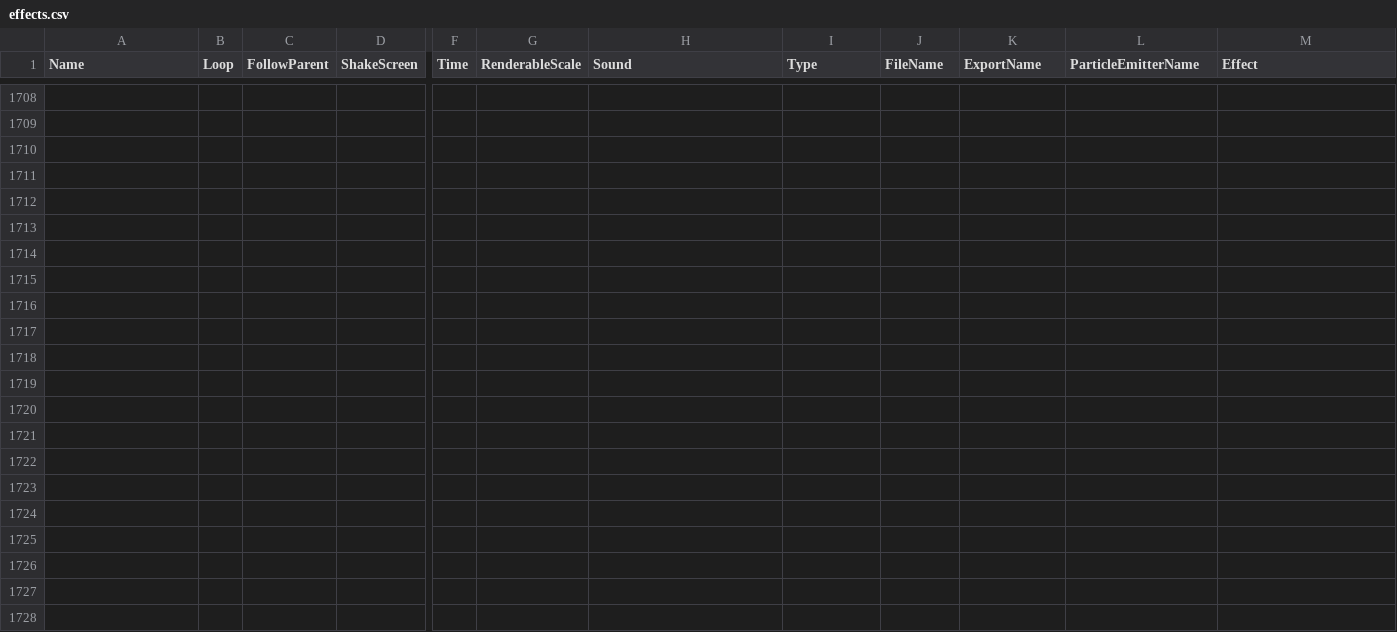
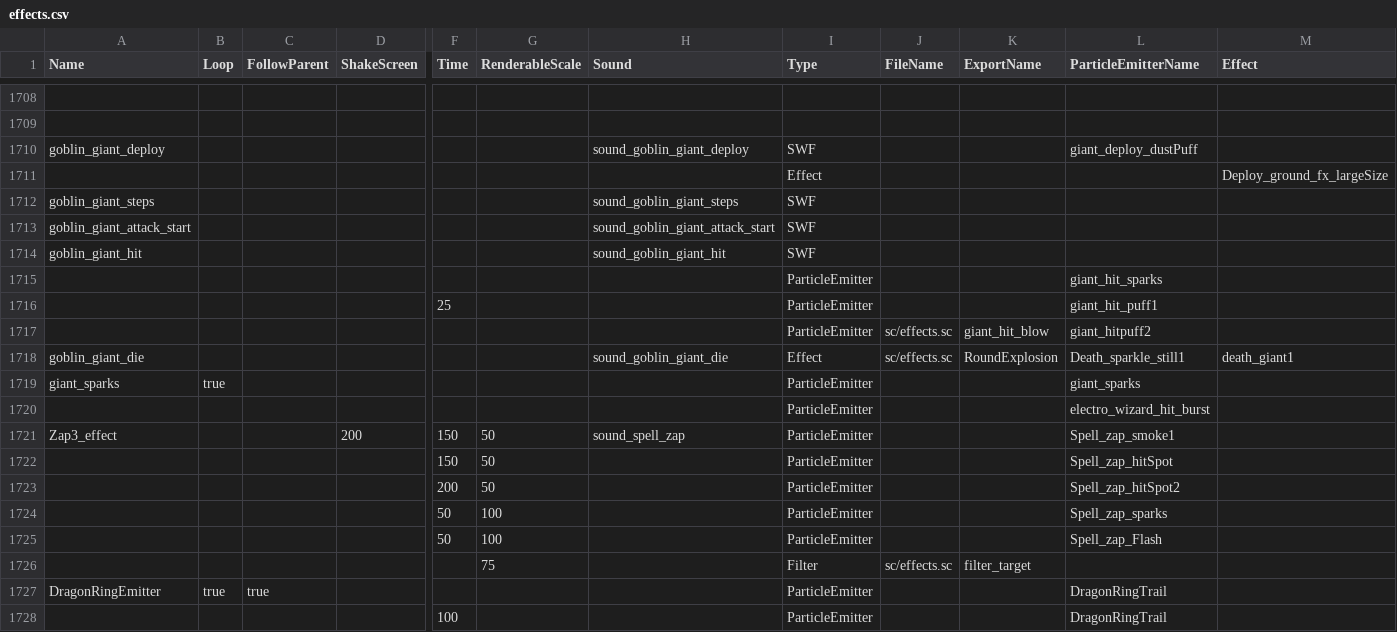
Before and after one commit to smlbiobot/cr-csv, a CSV file: assets/csv_client/effects.csv, drawn as a sheet; only a part is shown, gaps mark what is left out; rows hold the shown columns only; the diff covers the shown part only; the diff names each change by its address in the sheet, - before the commit and + after, or states it on an @@ line.

```diff
--- a/assets/csv_client/effects.csv
+++ b/assets/csv_client/effects.csv
+row 1710: goblin_giant_deploy |  |  |  |  |  | sound_goblin_giant_deploy | SWF |  |  | giant_deploy_dustPuff
+row 1711:  |  |  |  |  |  |  | Effect |  |  |  | Deploy_ground_fx_largeSize
+row 1712: goblin_giant_steps |  |  |  |  |  | sound_goblin_giant_steps | SWF
+row 1713: goblin_giant_attack_start |  |  |  |  |  | sound_goblin_giant_attack_start | SWF
+row 1714: goblin_giant_hit |  |  |  |  |  | sound_goblin_giant_hit | SWF
+row 1715:  |  |  |  |  |  |  | ParticleEmitter |  |  | giant_hit_sparks
+row 1716:  |  |  |  | 25 |  |  | ParticleEmitter |  |  | giant_hit_puff1
+row 1717:  |  |  |  |  |  |  | ParticleEmitter | sc/effects.sc | giant_hit_blow | giant_hitpuff2
+row 1718: goblin_giant_die |  |  |  |  |  | sound_goblin_giant_die | Effect | sc/effects.sc | RoundExplosion | Death_sparkle_still1 | death_giant1
+row 1719: giant_sparks | true |  |  |  |  |  | ParticleEmitter |  |  | giant_sparks
+row 1720:  |  |  |  |  |  |  | ParticleEmitter |  |  | electro_wizard_hit_burst
+row 1721: Zap3_effect |  |  | 200 | 150 | 50 | sound_spell_zap | ParticleEmitter |  |  | Spell_zap_smoke1
+row 1722:  |  |  |  | 150 | 50 |  | ParticleEmitter |  |  | Spell_zap_hitSpot
+row 1723:  |  |  |  | 200 | 50 |  | ParticleEmitter |  |  | Spell_zap_hitSpot2
+row 1724:  |  |  |  | 50 | 100 |  | ParticleEmitter |  |  | Spell_zap_sparks
+row 1725:  |  |  |  | 50 | 100 |  | ParticleEmitter |  |  | Spell_zap_Flash
+row 1726:  |  |  |  |  | 75 |  | Filter | sc/effects.sc | filter_target
+row 1727: DragonRingEmitter | true | true |  |  |  |  | ParticleEmitter |  |  | DragonRingTrail
+row 1728:  |  |  |  | 100 |  |  | ParticleEmitter |  |  | DragonRingTrail
```
Also changed, not shown: 20 added rows and 8 edited cells elsewhere in this file, assets/csv_client/particle_emitters.csv, assets/csv_logic/characters.csv, 30 other files.
